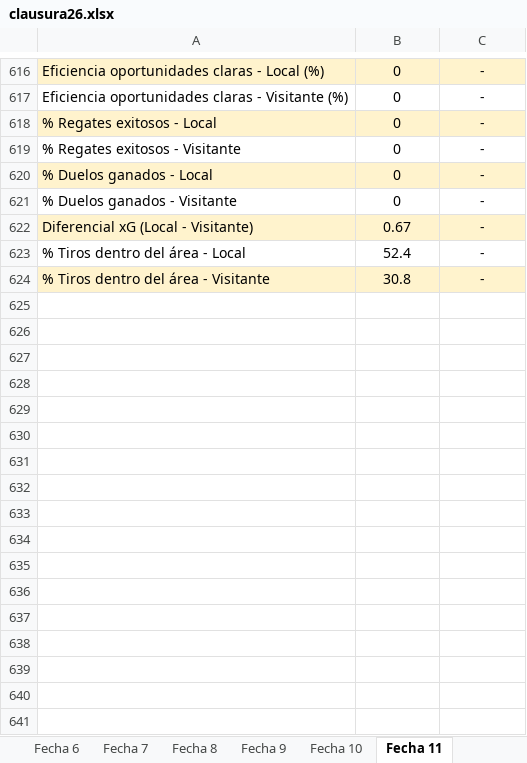
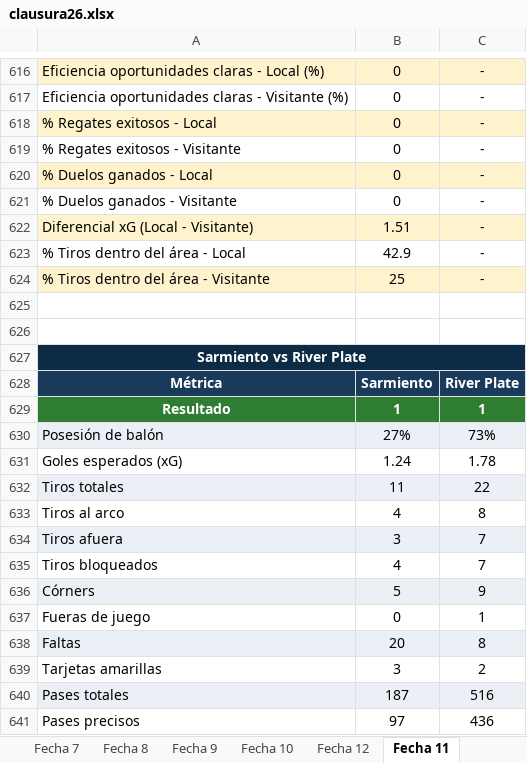
Before and after one commit to cherno559/lpf_pred, an Excel workbook: data/actual/clausura26.xlsx, sheet Fecha 11, drawn as a sheet; only a part is shown, gaps mark what is left out; values as stored, in another font and other column widths than the file's, no borders; the diff covers the shown part only; the diff names each change by its address in the sheet, - before the commit and + after, or states it on an @@ line.

```diff
--- a/data/actual/clausura26.xlsx (sheet Fecha 11)
+++ b/data/actual/clausura26.xlsx (sheet Fecha 11)
-B622: 0.67
+B622: 1.51
-B623: 52.4
+B623: 42.9
-B624: 30.8
+B624: 25
+row 625: (empty)
+row 626: (empty)
+row 627: Sarmiento vs River Plate
+row 628: Métrica | Sarmiento | River Plate
+row 629: Resultado | 1 | 1
+row 630: Posesión de balón | 27% | 73%
+row 631: Goles esperados (xG) | 1.24 | 1.78
+row 632: Tiros totales | 11 | 22
+row 633: Tiros al arco | 4 | 8
+row 634: Tiros afuera | 3 | 7
+row 635: Tiros bloqueados | 4 | 7
+row 636: Córners | 5 | 9
+row 637: Fueras de juego | 0 | 1
+row 638: Faltas | 20 | 8
+row 639: Tarjetas amarillas | 3 | 2
+row 640: Pases totales | 187 | 516
+row 641: Pases precisos | 97 | 436
```
Also changed, not shown: 29 added rows, 1 removed row and 215 edited cells elsewhere in this sheet, other sheet tabs, data/historico/apertura26.xlsx.
